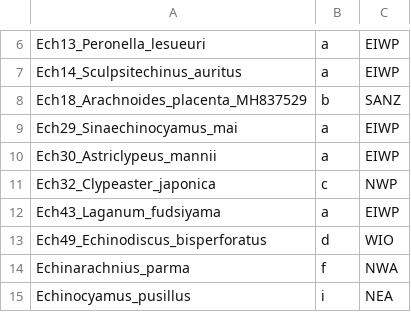
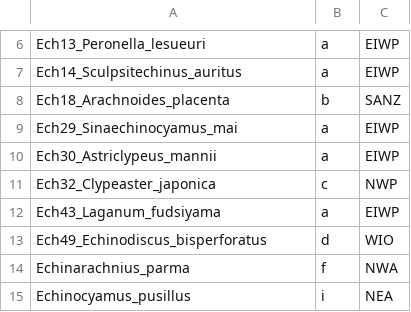
Before and after one commit to colbyford/luidia_magnifica_in_mexican_pacific, a CSV file: 2023May_run/SD_TaiwanCOIv3_DJ_body_of_waterFIX2jpl2.csv, drawn as a sheet; only a part is shown, gaps mark what is left out.

Commit message:
Update SD_TaiwanCOIv3_DJ_body_of_waterFIX2jpl2.csv

```diff
--- a/2023May_run/SD_TaiwanCOIv3_DJ_body_of_waterFIX2jpl2.csv
+++ b/2023May_run/SD_TaiwanCOIv3_DJ_body_of_waterFIX2jpl2.csv
@@ -7,3 +7,3 @@ Ech13_Peronella_lesueuri,a,EIWP
 Ech14_Sculpsitechinus_auritus,a,EIWP
-Ech18_Arachnoides_placenta_MH837529,b,SANZ
+Ech18_Arachnoides_placenta,b,SANZ
 Ech29_Sinaechinocyamus_mai,a,EIWP
```
